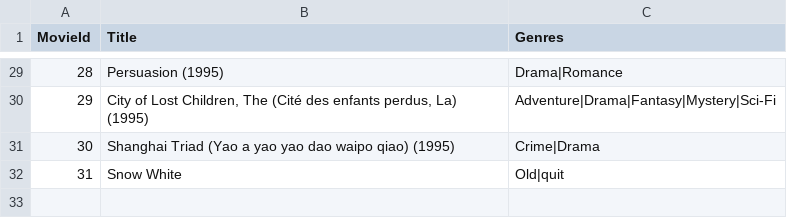
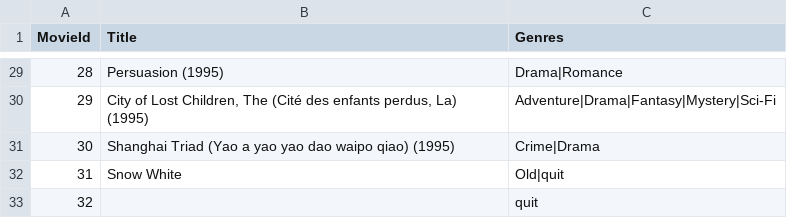
Before and after one commit to epeppinWCTC/A4---Movie-Library---Eric-Peppin, a CSV file: A4 - Movie Library - Eric Peppin/Files/MoviesShort.csv, drawn as a sheet; only a part is shown, gaps mark what is left out; the diff names each change by its address in the sheet, - before the commit and + after, or states it on an @@ line.

Commit message:
Changed to show movies/shows/videos temporary code change.

```diff
--- a/A4 - Movie Library - Eric Peppin/Files/MoviesShort.csv
+++ b/A4 - Movie Library - Eric Peppin/Files/MoviesShort.csv
+row 33: 32 |  | quit
```
Also changed, not shown: 8 other files.
